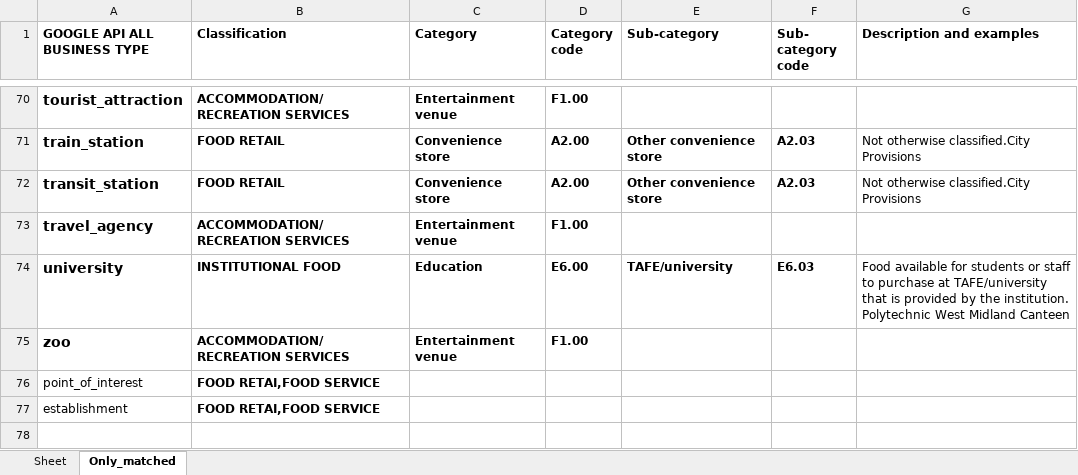
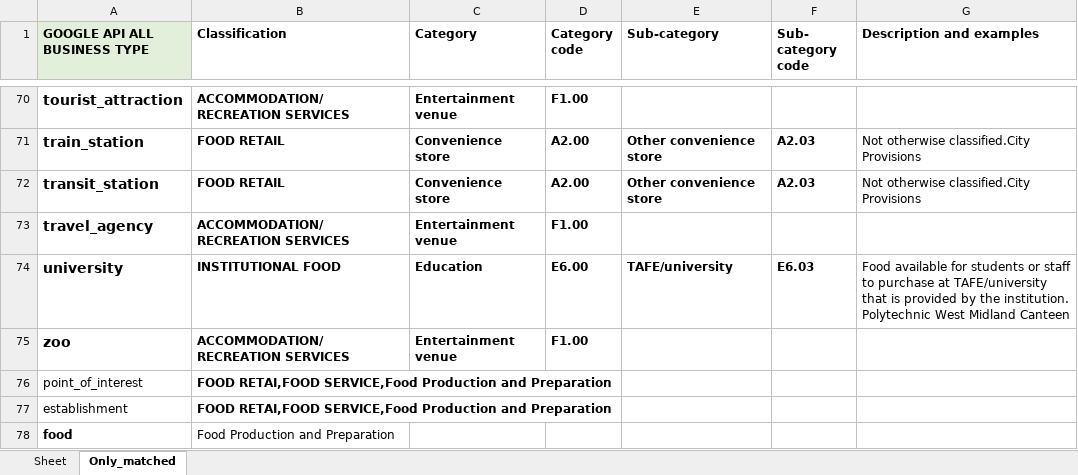
Before and after one commit to Burbukje/CITS3200, an Excel workbook: classification_matching/GOOGLE API BUSSINESS TYPE NAMES.xlsx, sheet Only_matched, drawn as a sheet; only a part is shown, gaps mark what is left out; values as stored, in another font and other column widths than the file's, no borders; the diff covers the shown part only; the diff names each change by its address in the sheet, - before the commit and + after, or states it on an @@ line.

```diff
--- a/classification_matching/GOOGLE API BUSSINESS TYPE NAMES.xlsx (sheet Only_matched)
+++ b/classification_matching/GOOGLE API BUSSINESS TYPE NAMES.xlsx (sheet Only_matched)
-A1 fill: none
+A1 fill: #E2EFDA
-B76:B77 (Classification): FOOD RETAI,FOOD SERVICE
+B76:B77 (Classification): FOOD RETAI,FOOD SERVICE,Food Production and Preparation
+row 78: food | Food Production and Preparation
```
Also changed, not shown: cell formats elsewhere in this sheet, 3 other files.
